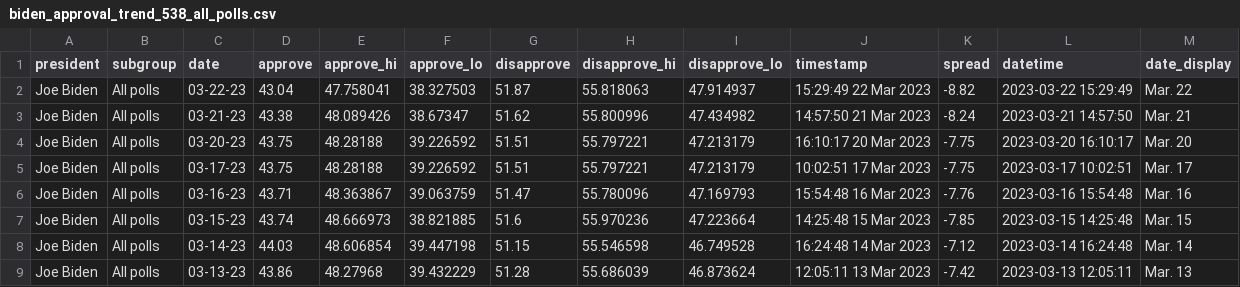
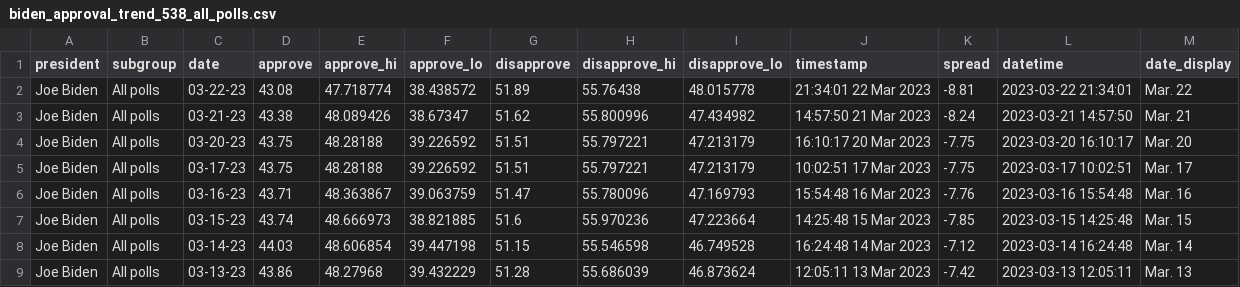
Before and after one commit to stiles/biden-polls, a CSV file: data/processed/biden_approval_trend_538_all_polls.csv, drawn as a sheet; only a part is shown.

```diff
--- a/data/processed/biden_approval_trend_538_all_polls.csv
+++ b/data/processed/biden_approval_trend_538_all_polls.csv
@@ -1,3 +1,3 @@
 president,subgroup,date,approve,approve_hi,approve_lo,disapprove,disapprove_hi,disapprove_lo,timestamp,spread,datetime,date_display
-Joe Biden,All polls,03-22-23,43.04,47.758041,38.327503,51.87,55.818063,47.914937,15:29:49 22 Mar 2023,-8.82,2023-03-22 15:29:49,Mar. 22
+Joe Biden,All polls,03-22-23,43.08,47.718774,38.438572,51.89,55.76438,48.015778,21:34:01 22 Mar 2023,-8.81,2023-03-22 21:34:01,Mar. 22
 Joe Biden,All polls,03-21-23,43.38,48.089426,38.67347,51.62,55.800996,47.434982,14:57:50 21 Mar 2023,-8.24,2023-03-21 14:57:50,Mar. 21
```
Also changed, not shown: data/processed/biden_approval_trend_538_adults.csv, data/processed/biden_approval_trend_538_latest_adults.csv, 3 other files.
